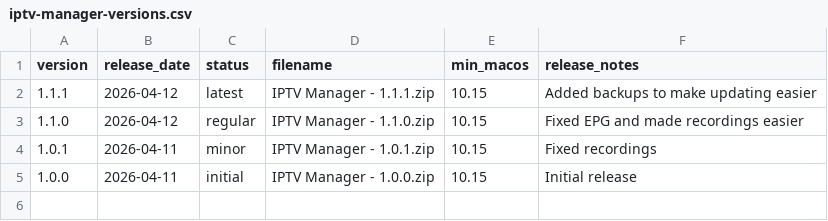
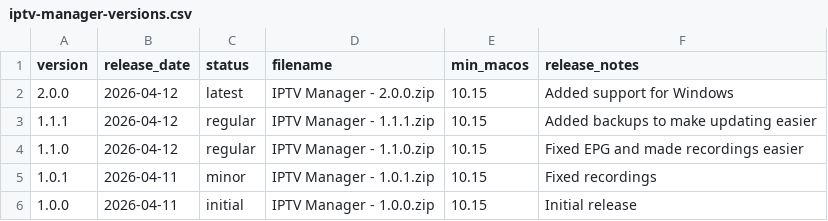
Before and after one commit to tobyjones1512/tobyjones1512.github.io, a CSV file: software/downloads/iptv-manager-versions.csv, drawn as a sheet.

Commit message:
added windows support for IPTV Manager

```diff
--- a/software/downloads/iptv-manager-versions.csv
+++ b/software/downloads/iptv-manager-versions.csv
@@ -1,3 +1,4 @@
 version,release_date,status,filename,min_macos,release_notes
-1.1.1,2026-04-12,latest,IPTV Manager - 1.1.1.zip,10.15,Added backups to make updating easier
+2.0.0,2026-04-12,latest,IPTV Manager - 2.0.0.zip,10.15,Added support for Windows
+1.1.1,2026-04-12,regular,IPTV Manager - 1.1.1.zip,10.15,Added backups to make updating easier
 1.1.0,2026-04-12,regular,IPTV Manager - 1.1.0.zip,10.15,Fixed EPG and made recordings easier
```
Also changed, not shown: 2 other files.
